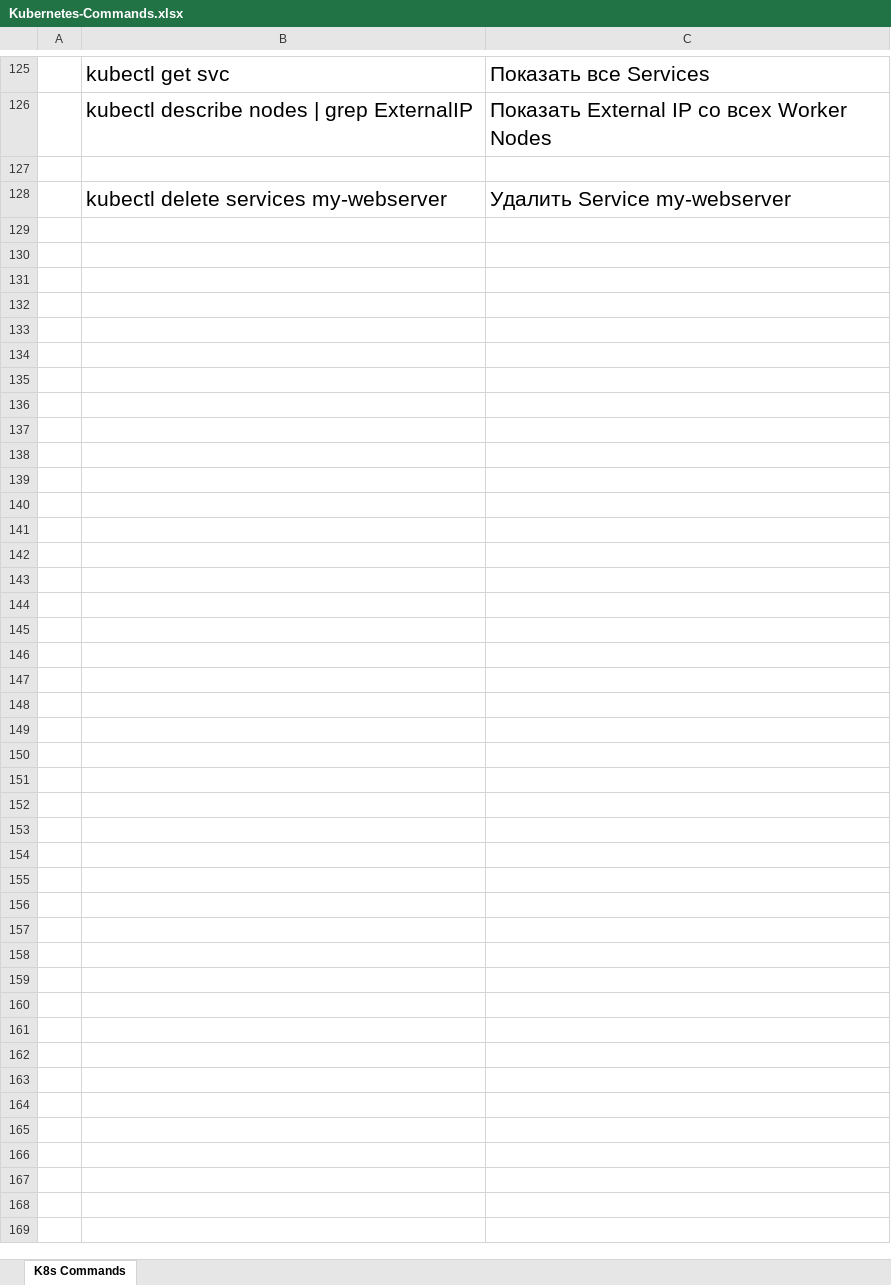
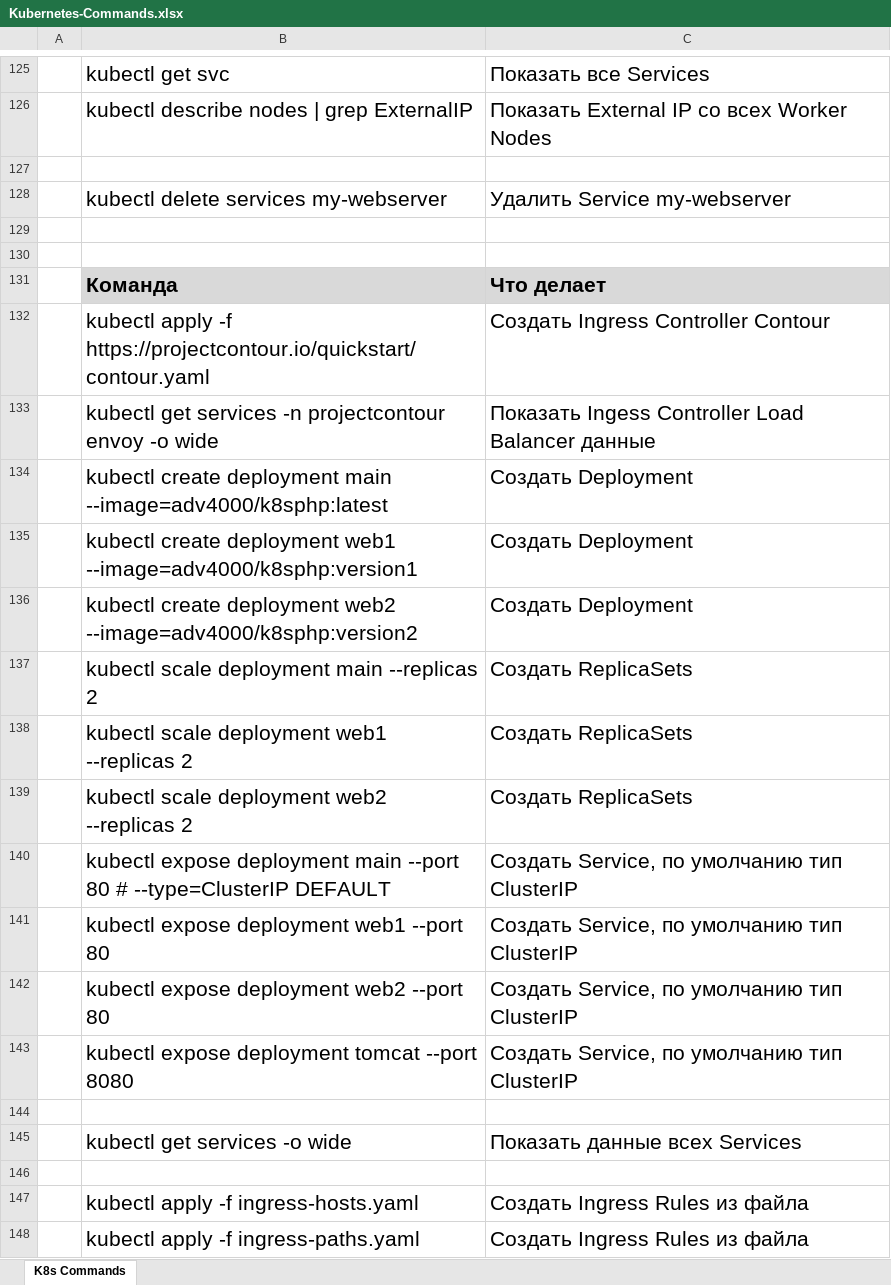
Before and after one commit to adv4000/k8s-lessons, an Excel workbook: Kubernetes-Commands.xlsx, sheet K8s Commands, drawn as a sheet; only a part is shown, gaps mark what is left out; values as stored, in another font and other column widths than the file's, no borders; the diff covers the shown part only; the diff names each change by its address in the sheet, - before the commit and + after, or states it on an @@ line.

Commit message:
List of all Commands used in this Course

```diff
--- a/Kubernetes-Commands.xlsx (sheet K8s Commands)
+++ b/Kubernetes-Commands.xlsx (sheet K8s Commands)
+row 129: (empty)
+row 130: (empty)
+row 131:  | Команда | Что делает
+row 132:  | kubectl apply -f https://projectcontour.io/quickstart/contour.yaml | Создать Ingress Controller Contour
+row 133:  | kubectl get services -n projectcontour envoy -o wide | Показать Ingess Controller Load Balancer данные
+row 134:  | kubectl create deployment main --image=adv4000/k8sphp:latest | Создать Deployment
+row 135:  | kubectl create deployment web1 --image=adv4000/k8sphp:version1 | Создать Deployment
+row 136:  | kubectl create deployment web2 --image=adv4000/k8sphp:version2 | Создать Deployment
+row 137:  | kubectl scale deployment main --replicas 2 | Создать ReplicaSets
+row 138:  | kubectl scale deployment web1 --replicas 2 | Создать ReplicaSets
+row 139:  | kubectl scale deployment web2 --replicas 2 | Создать ReplicaSets
+row 140:  | kubectl expose deployment main --port 80 # --type=ClusterIP DEFAULT | Создать Service, по умолчанию тип ClusterIP
+row 141:  | kubectl expose deployment web1 --port 80 | Создать Service, по умолчанию тип ClusterIP
+row 142:  | kubectl expose deployment web2 --port 80 | Создать Service, по умолчанию тип ClusterIP
+row 143:  | kubectl expose deployment tomcat --port 8080 | Создать Service, по умолчанию тип ClusterIP
+row 144: (empty)
+row 145:  | kubectl get services -o wide | Показать данные всех Services
+row 146: (empty)
+row 147:  | kubectl apply -f ingress-hosts.yaml | Создать Ingress Rules из файла
+row 148:  | kubectl apply -f ingress-paths.yaml | Создать Ingress Rules из файла
```
Also changed, not shown: 9 added rows elsewhere in this sheet.
